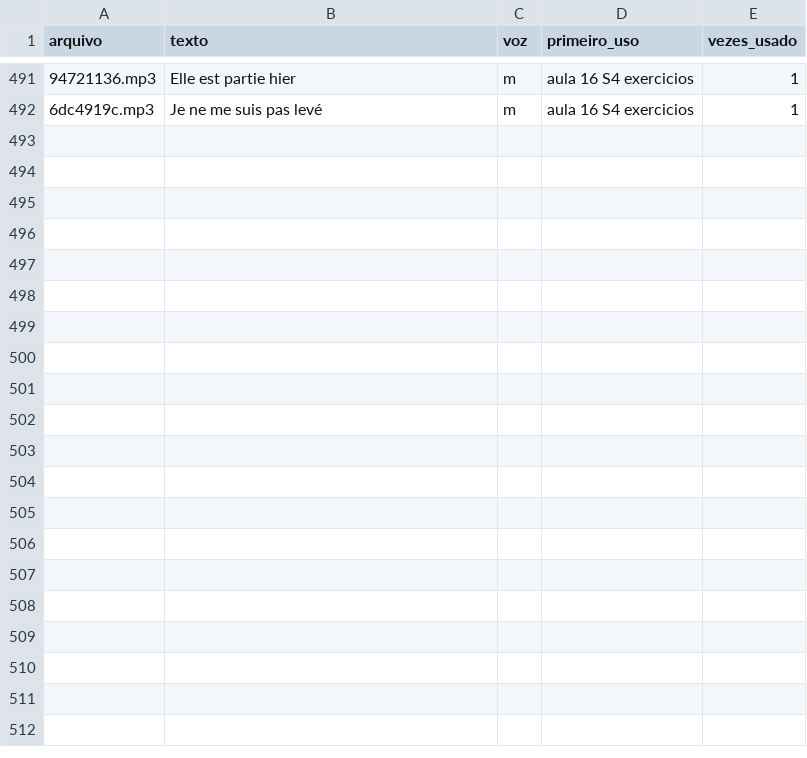
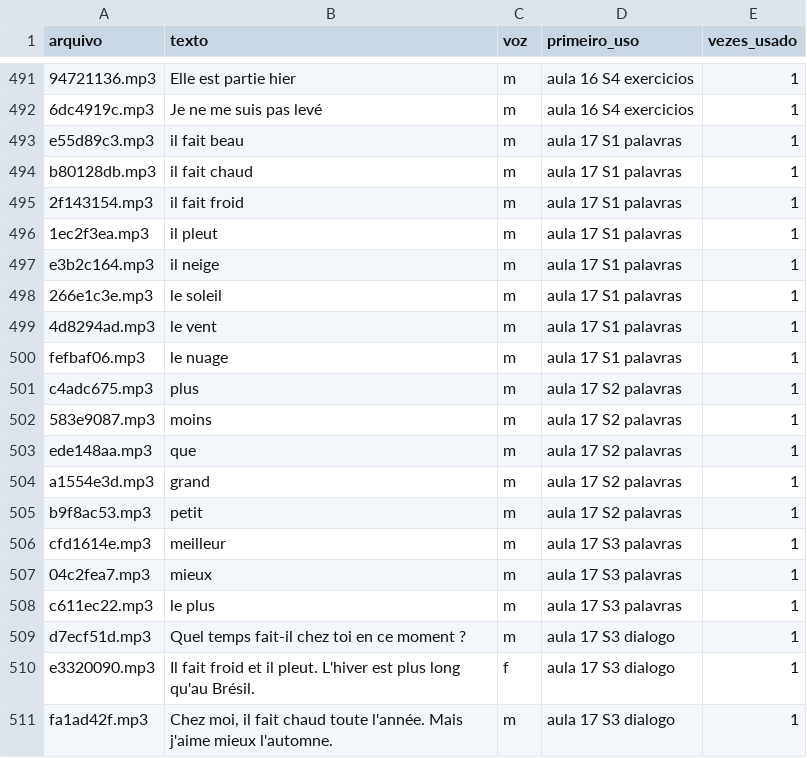
Before and after one commit to FelipeVRosa/Linvuu, a CSV file: content/audio/fr-gravar.csv, drawn as a sheet; only a part is shown, gaps mark what is left out; the diff covers the shown part only; the diff names each change by its address in the sheet, - before the commit and + after, or states it on an @@ line.

```diff
--- a/content/audio/fr-gravar.csv
+++ b/content/audio/fr-gravar.csv
+row 493: e55d89c3.mp3 | il fait beau | m | aula 17 S1 palavras | 1
+row 494: b80128db.mp3 | il fait chaud | m | aula 17 S1 palavras | 1
+row 495: 2f143154.mp3 | il fait froid | m | aula 17 S1 palavras | 1
+row 496: 1ec2f3ea.mp3 | il pleut | m | aula 17 S1 palavras | 1
+row 497: e3b2c164.mp3 | il neige | m | aula 17 S1 palavras | 1
+row 498: 266e1c3e.mp3 | le soleil | m | aula 17 S1 palavras | 1
+row 499: 4d8294ad.mp3 | le vent | m | aula 17 S1 palavras | 1
+row 500: fefbaf06.mp3 | le nuage | m | aula 17 S1 palavras | 1
+row 501: c4adc675.mp3 | plus | m | aula 17 S2 palavras | 1
+row 502: 583e9087.mp3 | moins | m | aula 17 S2 palavras | 1
+row 503: ede148aa.mp3 | que | m | aula 17 S2 palavras | 1
+row 504: a1554e3d.mp3 | grand | m | aula 17 S2 palavras | 1
+row 505: b9f8ac53.mp3 | petit | m | aula 17 S2 palavras | 1
+row 506: cfd1614e.mp3 | meilleur | m | aula 17 S3 palavras | 1
+row 507: 04c2fea7.mp3 | mieux | m | aula 17 S3 palavras | 1
+row 508: c611ec22.mp3 | le plus | m | aula 17 S3 palavras | 1
+row 509: d7ecf51d.mp3 | Quel temps fait-il chez toi en ce moment ? | m | aula 17 S3 dialogo | 1
+row 510: e3320090.mp3 | Il fait froid et il pleut. L'hiver est plus long qu'au Brésil. | f | aula 17 S3 dialogo | 1
+row 511: fa1ad42f.mp3 | Chez moi, il fait chaud toute l'année. Mais j'aime mieux l'automne. | m | aula 17 S3 dialogo | 1
```
Also changed, not shown: 20 added rows and 3 edited cells elsewhere in this file, 15 other files.
